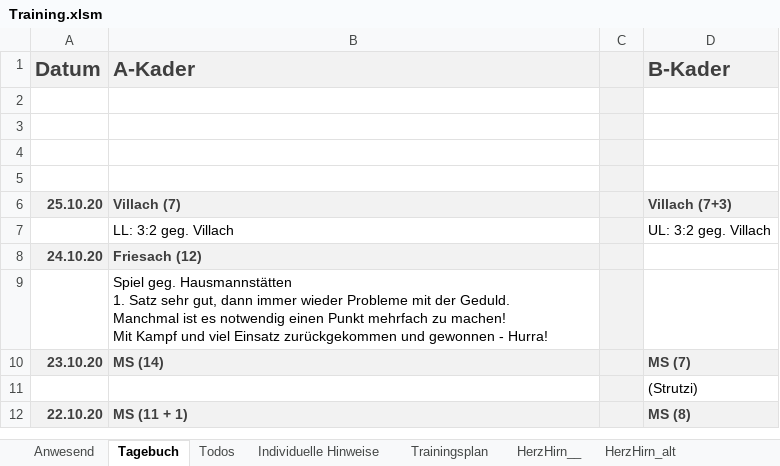
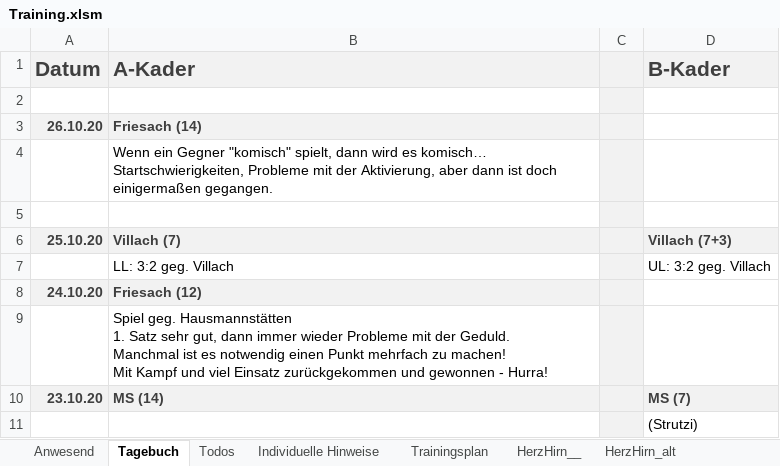
Before and after one commit to volleybase/brueckl-hotvolleys-source, an Excel workbook: _work/presence/excel/Training.xlsm, sheet Tagebuch, drawn as a sheet; only a part is shown; the shorter side is filled out with more unchanged rows; values as stored, in another font and other column widths than the file's, no borders; charts and pictures not drawn; ↵ is a line break in a cell; the diff names each change by its address in the sheet, - before the commit and + after, or states it on an @@ line.

```diff
--- a/_work/presence/excel/Training.xlsm (sheet Tagebuch)
+++ b/_work/presence/excel/Training.xlsm (sheet Tagebuch)
-row 3: (empty)
+row 3: 26.10.20 | Friesach (14)
-A3:B3 fill: none
+A3:B3 fill: #F2F2F2
-B4 (A-Kader): (empty)
+B4 (A-Kader): Wenn ein Gegner "komisch" spielt, dann wird es komisch… ↵ Startschwierigkeiten, Probleme mit der Aktivierung, aber dann ist doch einigermaßen gegangen.
```
Also changed, not shown: sheet Anwesend, hidden cells, _work/Statistik-21.xlsx, 10 other files.
